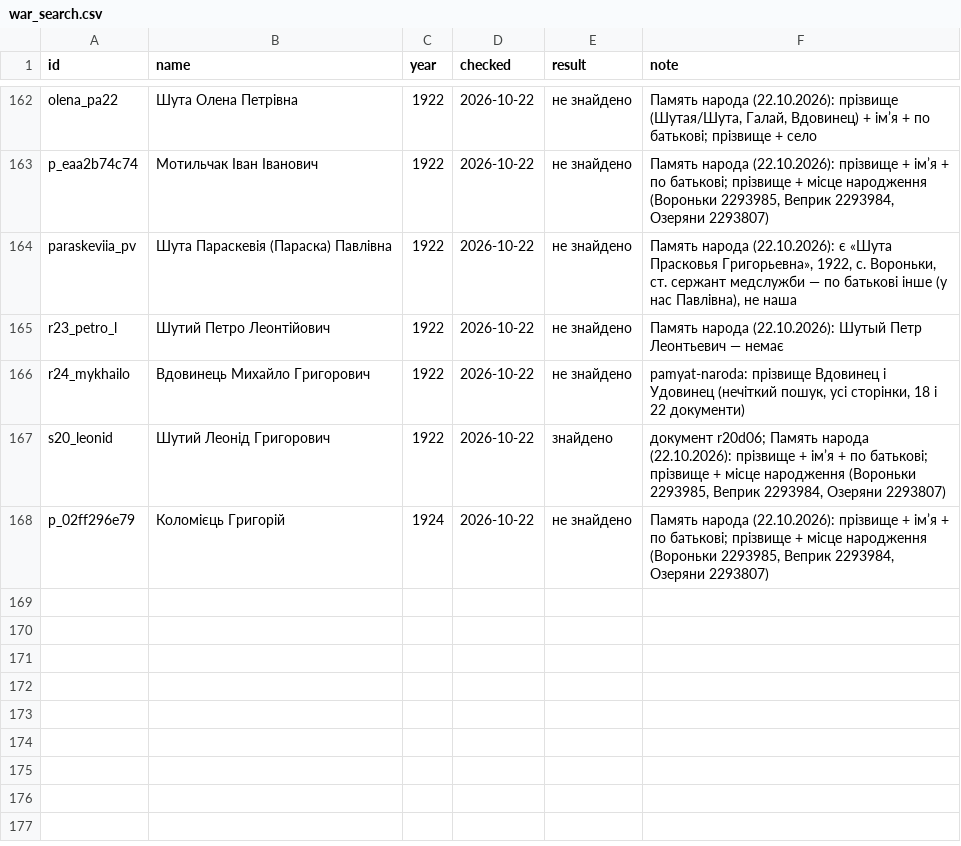
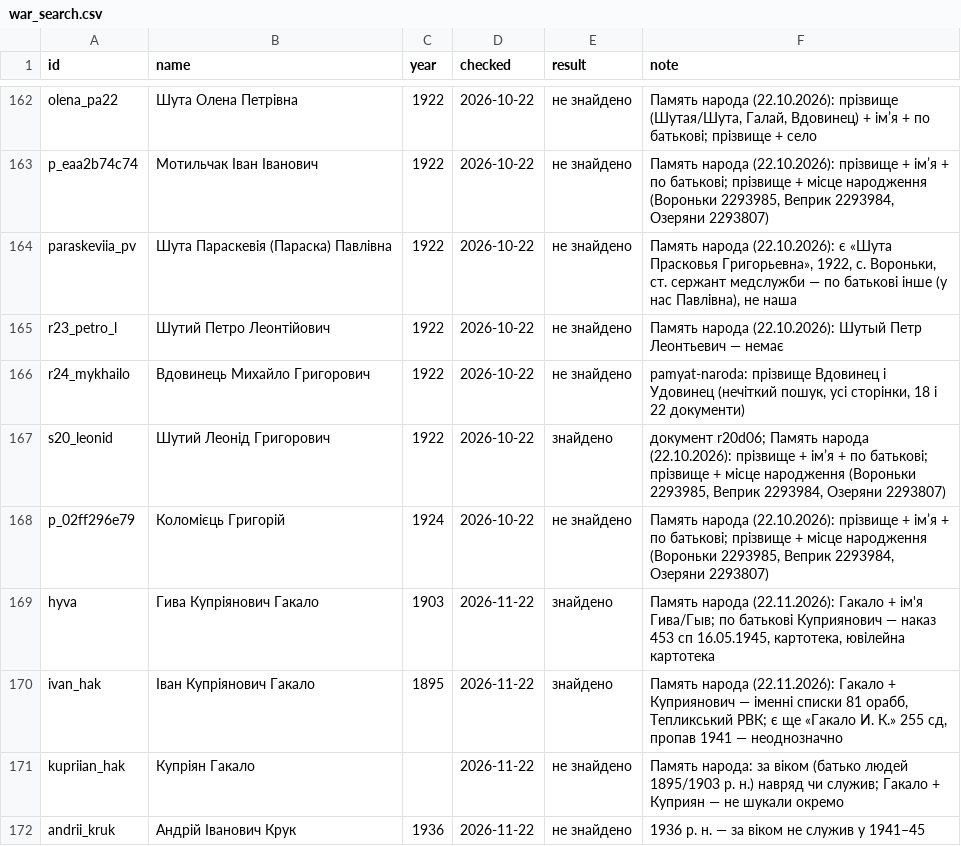
Before and after one commit to tut-maks/rid-shutykh, a CSV file: facts/war_search.csv, drawn as a sheet; only a part is shown, gaps mark what is left out; the diff names each change by its address in the sheet, - before the commit and + after, or states it on an @@ line.

```diff
--- a/facts/war_search.csv
+++ b/facts/war_search.csv
+row 169: hyva | Гива Купріянович Гакало | 1903 | 2026-11-22 | знайдено | Память народа (22.11.2026): Гакало + ім'я Гива/Гыв; по батькові Куприянович — наказ 453 сп 16.05.1945, картотека, ювілейна картотека
+row 170: ivan_hak | Іван Купріянович Гакало | 1895 | 2026-11-22 | знайдено | Память народа (22.11.2026): Гакало + Куприянович — іменні списки 81 орабб, Тепликський РВК; є ще «Гакало И. К.» 255 сд, пропав 1941 — неоднозначно
+row 171: kupriian_hak | Купріян Гакало |  | 2026-11-22 | не знайдено | Память народа: за віком (батько людей 1895/1903 р. н.) навряд чи служив; Гакало + Куприян — не шукали окремо
+row 172: andrii_kruk | Андрій Іванович Крук | 1936 | 2026-11-22 | не знайдено | 1936 р. н. — за віком не служив у 1941–45
```
Also changed, not shown: 24 other files.
